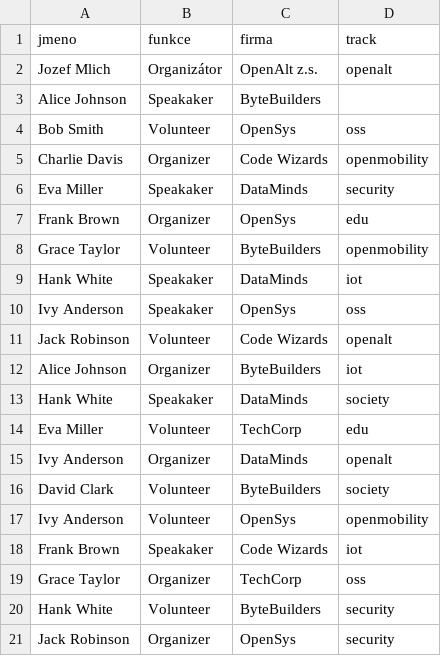
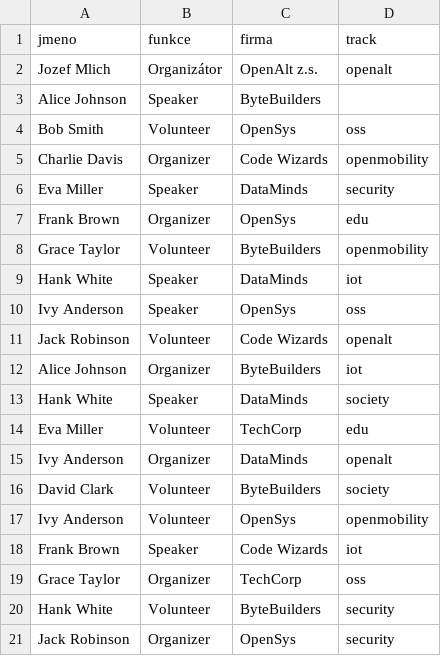
Before and after one commit to jmlich/badge-generator, a CSV file: prednasejici.csv, drawn as a sheet.

Commit message:
typo

```diff
--- a/prednasejici.csv
+++ b/prednasejici.csv
@@ -2,13 +2,13 @@ jmeno,funkce,firma,track
 Jozef Mlich,Organizátor, OpenAlt z.s.,openalt
-Alice Johnson,Speakaker,ByteBuilders,
+Alice Johnson,Speaker,ByteBuilders,
 Bob Smith,Volunteer,OpenSys,oss
 Charlie Davis,Organizer,Code Wizards,openmobility
-Eva Miller,Speakaker,DataMinds,security
+Eva Miller,Speaker,DataMinds,security
 Frank Brown,Organizer,OpenSys,edu
 Grace Taylor,Volunteer,ByteBuilders,openmobility
-Hank White,Speakaker,DataMinds,iot
-Ivy Anderson,Speakaker,OpenSys,oss
+Hank White,Speaker,DataMinds,iot
+Ivy Anderson,Speaker,OpenSys,oss
 Jack Robinson,Volunteer,Code Wizards,openalt
 Alice Johnson,Organizer,ByteBuilders,iot
-Hank White,Speakaker,DataMinds,society
+Hank White,Speaker,DataMinds,society
 Eva Miller,Volunteer,TechCorp,edu
@@ -17,3 +17,3 @@ David Clark,Volunteer,ByteBuilders,society
 Ivy Anderson,Volunteer,OpenSys,openmobility
-Frank Brown,Speakaker,Code Wizards,iot
+Frank Brown,Speaker,Code Wizards,iot
 Grace Taylor,Organizer,TechCorp,oss
```
Also changed, not shown: 1 other file.
